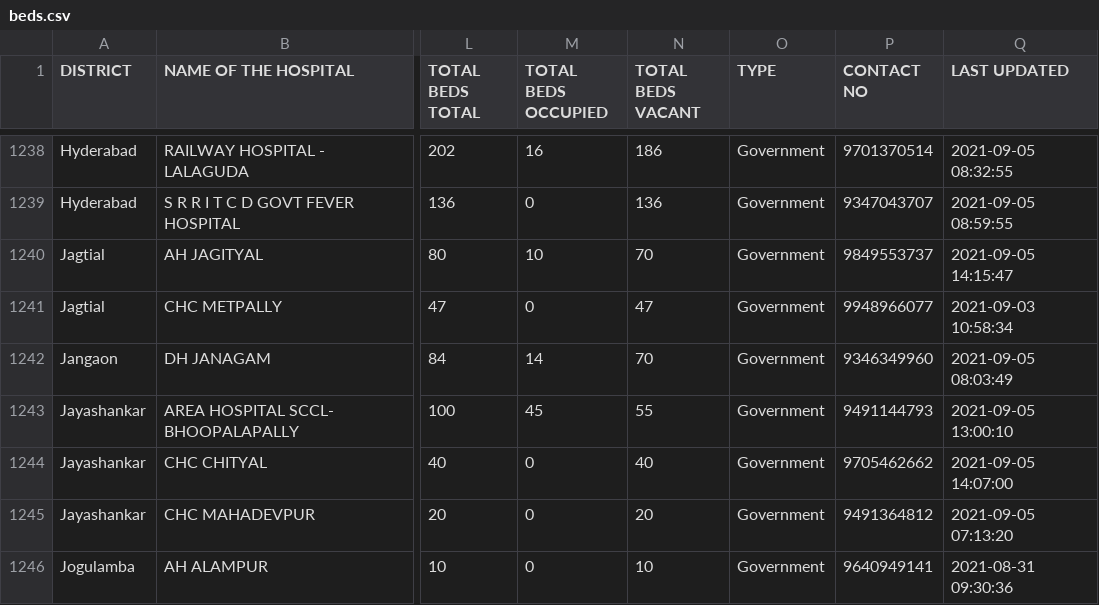
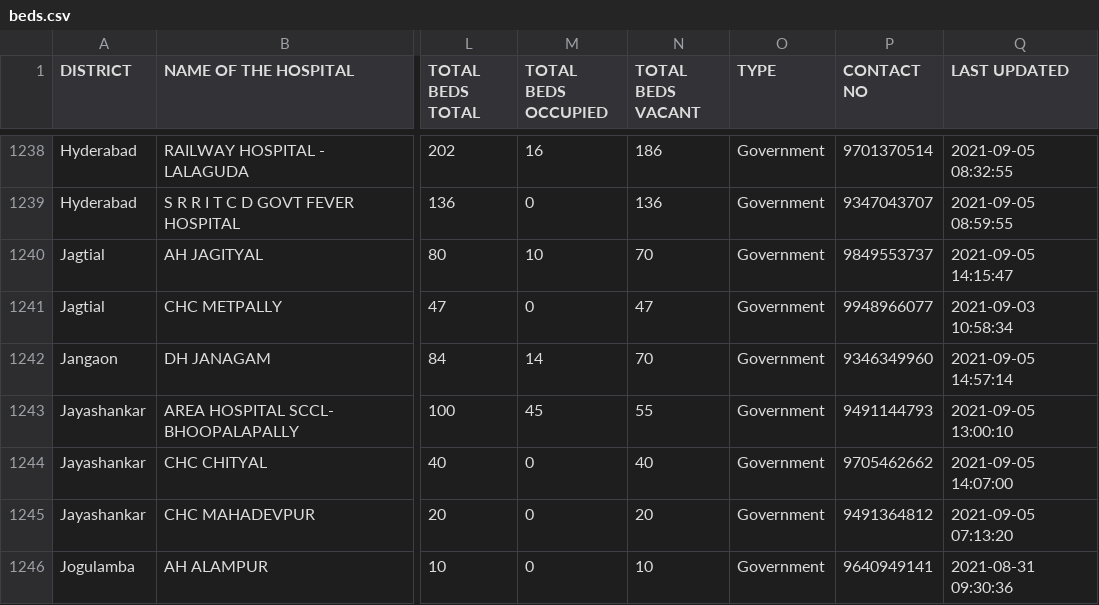
Before and after one commit to neshkatrapati/covid-telangana.github.io, a CSV file: data/beds.csv, drawn as a sheet; only a part is shown, gaps mark what is left out; the diff covers the shown part only; the diff names each change by its address in the sheet, - before the commit and + after, or states it on an @@ line.

```diff
--- a/data/beds.csv
+++ b/data/beds.csv
-Q1242 (LAST UPDATED): 2021-09-05 08:03:49
+Q1242 (LAST UPDATED): 2021-09-05 14:57:14
```
Also changed, not shown: 28 edited cells elsewhere in this file.
